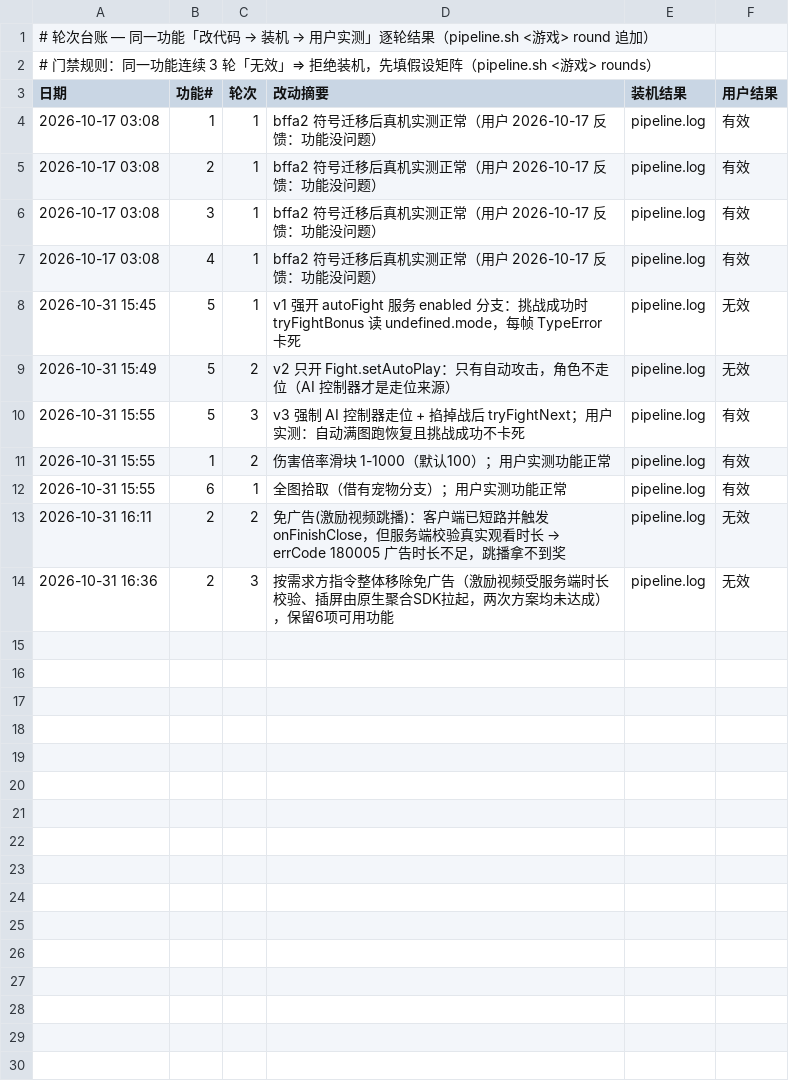
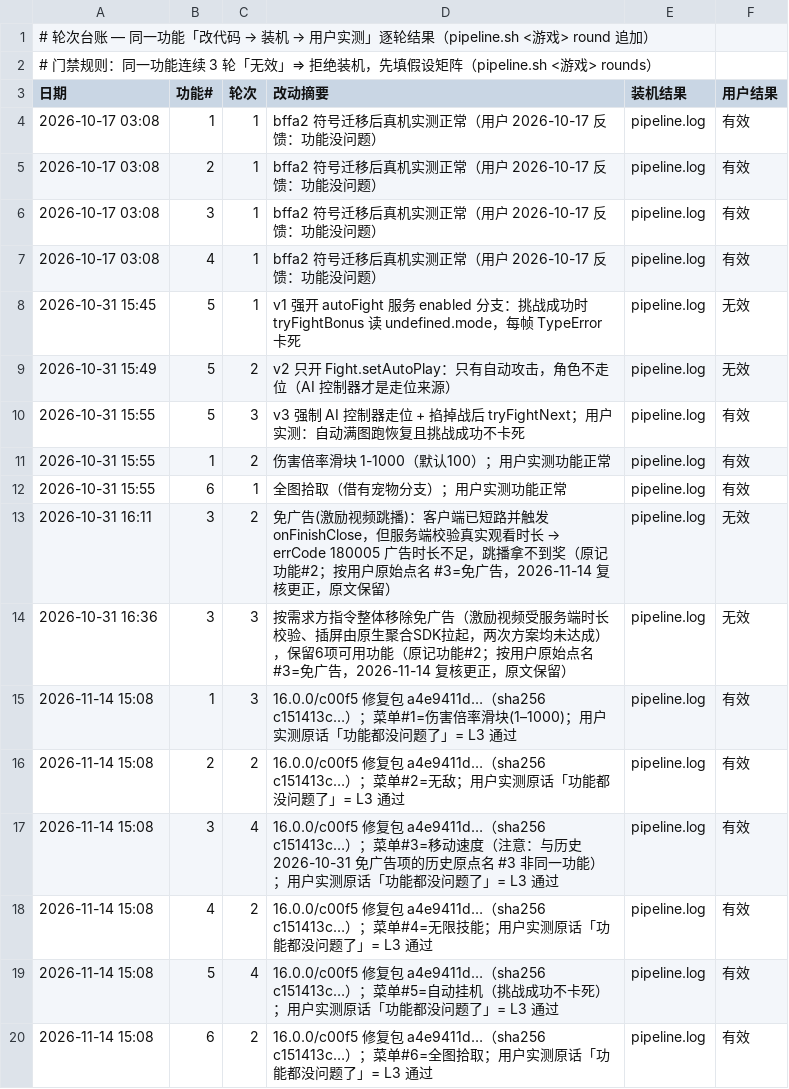
Before and after one commit to Aliang369/nixiang, a TSV file: 10_docs/迷雾大陆/轮次台账.tsv, drawn as a sheet.

Commit message:
迷雾大陆 16.0.0/c00f5 收官：修复包转正式包（md5 a4e9411d…/sha256 c151413c…），六项功能用户实测通过（L3）；新增取包/锚点/外科脚本与故障修复记录；清理可再生缓存 3 项

```diff
--- a/10_docs/迷雾大陆/轮次台账.tsv
+++ b/10_docs/迷雾大陆/轮次台账.tsv
@@ -12,3 +12,9 @@
 2026-10-31 15:55	6	1	全图拾取（借有宠物分支）；用户实测功能正常	pipeline.log	有效
-2026-10-31 16:11	2	2	免广告(激励视频跳播)：客户端已短路并触发 onFinishClose，但服务端校验真实观看时长 → errCode 180005 广告时长不足，跳播拿不到奖	pipeline.log	无效
-2026-10-31 16:36	2	3	按需求方指令整体移除免广告（激励视频受服务端时长校验、插屏由原生聚合SDK拉起，两次方案均未达成），保留6项可用功能	pipeline.log	无效
+2026-10-31 16:11	3	2	免广告(激励视频跳播)：客户端已短路并触发 onFinishClose，但服务端校验真实观看时长 → errCode 180005 广告时长不足，跳播拿不到奖（原记功能#2；按用户原始点名 #3=免广告，2026-11-14 复核更正，原文保留）	pipeline.log	无效
+2026-10-31 16:36	3	3	按需求方指令整体移除免广告（激励视频受服务端时长校验、插屏由原生聚合SDK拉起，两次方案均未达成），保留6项可用功能（原记功能#2；按用户原始点名 #3=免广告，2026-11-14 复核更正，原文保留）	pipeline.log	无效
+2026-11-14 15:08	1	3	16.0.0/c00f5 修复包 a4e9411d…（sha256 c151413c…）；菜单#1=伤害倍率滑块(1–1000)；用户实测原话「功能都没问题了」= L3 通过	pipeline.log	有效
+2026-11-14 15:08	2	2	16.0.0/c00f5 修复包 a4e9411d…（sha256 c151413c…）；菜单#2=无敌；用户实测原话「功能都没问题了」= L3 通过	pipeline.log	有效
+2026-11-14 15:08	3	4	16.0.0/c00f5 修复包 a4e9411d…（sha256 c151413c…）；菜单#3=移动速度（注意：与历史 2026-10-31 免广告项的历史原点名 #3 非同一功能）；用户实测原话「功能都没问题了」= L3 通过	pipeline.log	有效
+2026-11-14 15:08	4	2	16.0.0/c00f5 修复包 a4e9411d…（sha256 c151413c…）；菜单#4=无限技能；用户实测原话「功能都没问题了」= L3 通过	pipeline.log	有效
+2026-11-14 15:08	5	4	16.0.0/c00f5 修复包 a4e9411d…（sha256 c151413c…）；菜单#5=自动挂机（挑战成功不卡死）；用户实测原话「功能都没问题了」= L3 通过	pipeline.log	有效
+2026-11-14 15:08	6	2	16.0.0/c00f5 修复包 a4e9411d…（sha256 c151413c…）；菜单#6=全图拾取；用户实测原话「功能都没问题了」= L3 通过	pipeline.log	有效
```
Also changed, not shown: 10_docs/迷雾大陆/根因定案.tsv, 16 other files.
